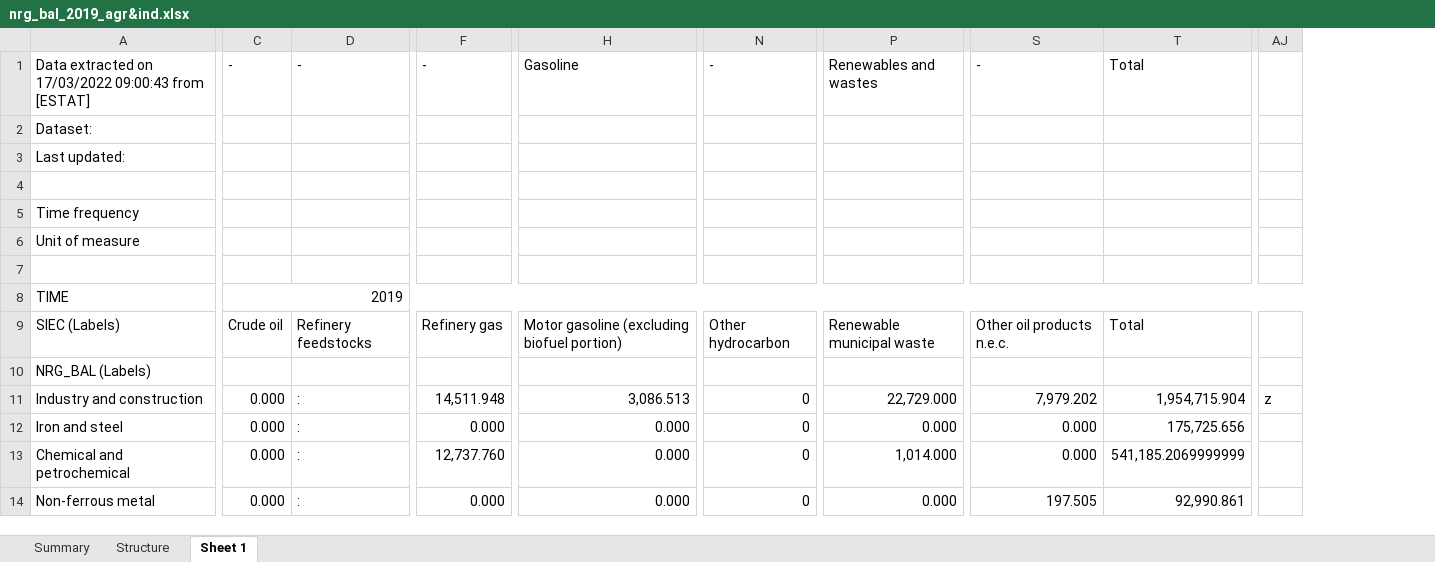
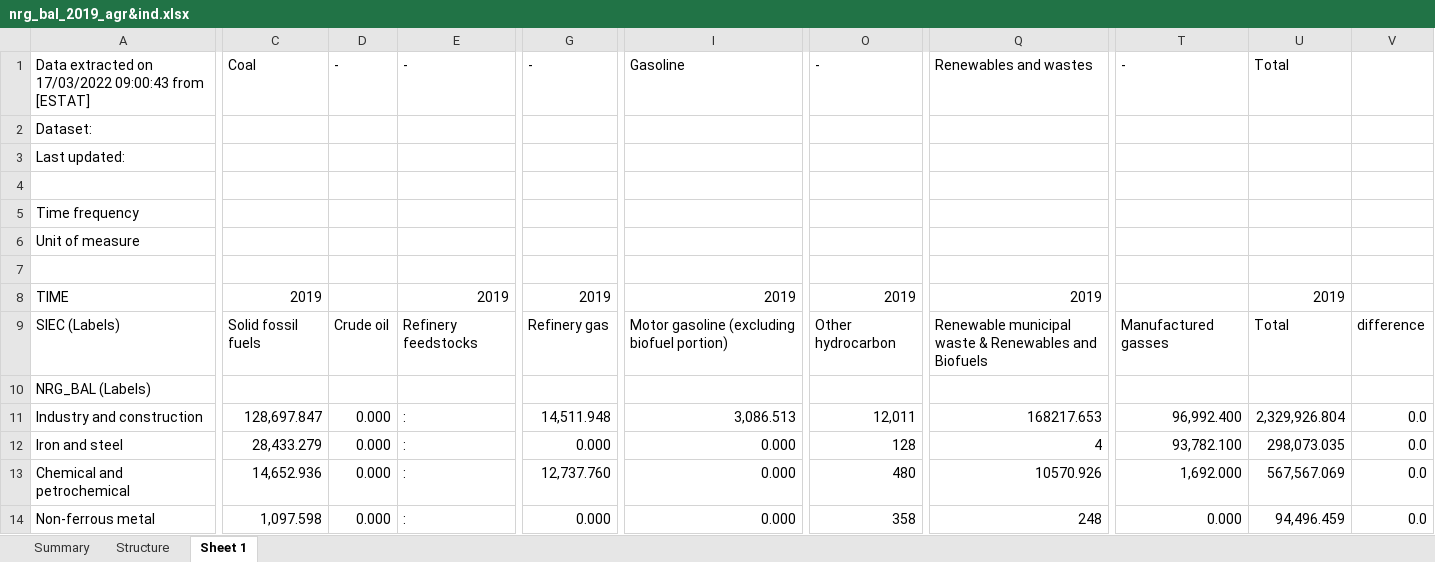
Before and after one commit to AdamVejstrup/Bachelor, an Excel workbook: AGR & IND - Jonathans kladder/nrg_bal_2019_agr&ind.xlsx, sheet Sheet 1, drawn as a sheet; only a part is shown, gaps mark what is left out; values as stored, in another font and other column widths than the file's, no cell formats; removed rows and columns are numbered as before the commit, all else as after; the diff covers the shown part only; the diff names each change by its address in the sheet, - before the commit and + after, or states it on an @@ line.

```diff
--- a/AGR & IND - Jonathans kladder/nrg_bal_2019_agr&ind.xlsx (sheet Sheet 1)
+++ b/AGR & IND - Jonathans kladder/nrg_bal_2019_agr&ind.xlsx (sheet Sheet 1)
+column C, rows 1-14: Coal |  |  |  |  |  |  | 2019 | Solid fossil fuels |  | 128,697.847 | 28,433.279 | 14,652.936 | 1,097.598
-column P, rows 1-14: Renewables and wastes |  |  |  |  |  |  |  | Renewable municipal waste |  | 22,729.000 | 0.000 | 1,014.000 | 0.000
+column Q, rows 1-14: Renewables and wastes |  |  |  |  |  |  | 2019 | Renewable municipal waste & Renewables and Biofuels |  | 168217.653 | 4 | 10570.926 | 248
-column T, rows 1-14: Total |  |  |  |  |  |  |  | Total |  | 1,954,715.904 | 175,725.656 | 541,185.2069999999 | 92,990.861
-column AJ, row 11: z
+column U, rows 1-14: Total |  |  |  |  |  |  | 2019 | Total |  | 2,329,926.804 | 298,073.035 | 567,567.069 | 94,496.459
+column V, rows 9-14: difference |  | 0.0 | 0.0 | 0.0 | 0.0
-D8: 2019
+D8: (empty)
-C8:AJ8 merged
-E8: (empty)
+E8: 2019
-G8: (empty)
+G8: 2019
-I8: (empty)
+I8: 2019
-O8: (empty)
+O8: 2019
-T9: Other oil products n.e.c.
+T9: Manufactured gasses
-O11: 0
+O11: 12,011
-T11: 7,979.202
+T11: 96,992.400
-O12: 0
+O12: 128
-T12: 0.000
+T12: 93,782.100
-O13: 0
+O13: 480
-T13: 0.000
+T13: 1,692.000
-O14: 0
+O14: 358
-T14: 197.505
+T14: 0.000
```
Also changed, not shown: 15 removed columns and 15 edited cells elsewhere in this sheet, cell formats, formulas that keep their value, 2 other files.
